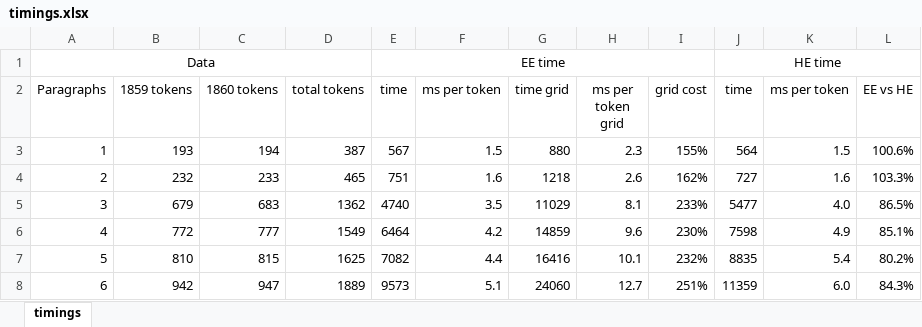
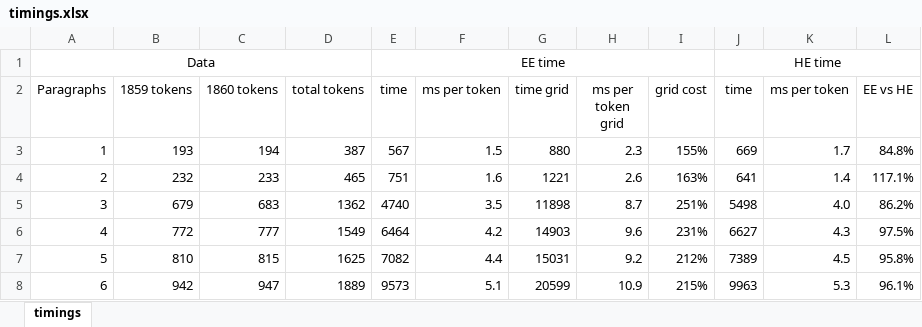
Before and after one commit to djbpitt/plot, an Excel workbook: nw/performance/timings.xlsx, sheet timings, drawn as a sheet; only a part is shown; values as stored, in another font and other column widths than the file's, no borders; the diff covers the shown part only; the diff names each change by its address in the sheet, - before the commit and + after, or states it on an @@ line.

```diff
--- a/nw/performance/timings.xlsx (sheet timings)
+++ b/nw/performance/timings.xlsx (sheet timings)
-J3 (time): 564
+J3 (time): 669
-K3 (ms per token): 1.5
+K3 (ms per token): 1.7
-L3 (EE vs HE): 100.6%
+L3 (EE vs HE): 84.8%
-G4 (time grid): 1218
+G4 (time grid): 1221
-I4 (grid cost): 162%
+I4 (grid cost): 163%
-J4 (time): 727
+J4 (time): 641
-K4 (ms per token): 1.6
+K4 (ms per token): 1.4
-L4 (EE vs HE): 103.3%
+L4 (EE vs HE): 117.1%
-G5 (time grid): 11029
+G5 (time grid): 11898
-H5 (ms per token grid): 8.1
+H5 (ms per token grid): 8.7
-I5 (grid cost): 233%
+I5 (grid cost): 251%
-J5 (time): 5477
+J5 (time): 5498
-L5 (EE vs HE): 86.5%
+L5 (EE vs HE): 86.2%
-G6 (time grid): 14859
+G6 (time grid): 14903
-I6 (grid cost): 230%
+I6 (grid cost): 231%
-J6 (time): 7598
+J6 (time): 6627
-K6 (ms per token): 4.9
+K6 (ms per token): 4.3
-L6 (EE vs HE): 85.1%
+L6 (EE vs HE): 97.5%
-G7 (time grid): 16416
+G7 (time grid): 15031
-H7 (ms per token grid): 10.1
+H7 (ms per token grid): 9.2
-I7 (grid cost): 232%
+I7 (grid cost): 212%
-J7 (time): 8835
+J7 (time): 7389
-K7 (ms per token): 5.4
+K7 (ms per token): 4.5
-L7 (EE vs HE): 80.2%
+L7 (EE vs HE): 95.8%
-G8 (time grid): 24060
+G8 (time grid): 20599
-H8 (ms per token grid): 12.7
+H8 (ms per token grid): 10.9
-I8 (grid cost): 251%
+I8 (grid cost): 215%
-J8 (time): 11359
+J8 (time): 9963
-K8 (ms per token): 6.0
+K8 (ms per token): 5.3
-L8 (EE vs HE): 84.3%
+L8 (EE vs HE): 96.1%
```
Also changed, not shown: 41 edited cells and cell formats elsewhere in this sheet, 7 other files.
